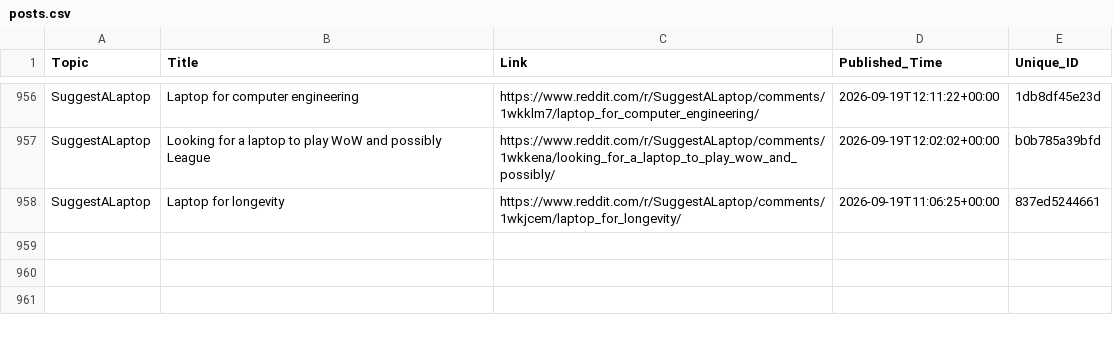
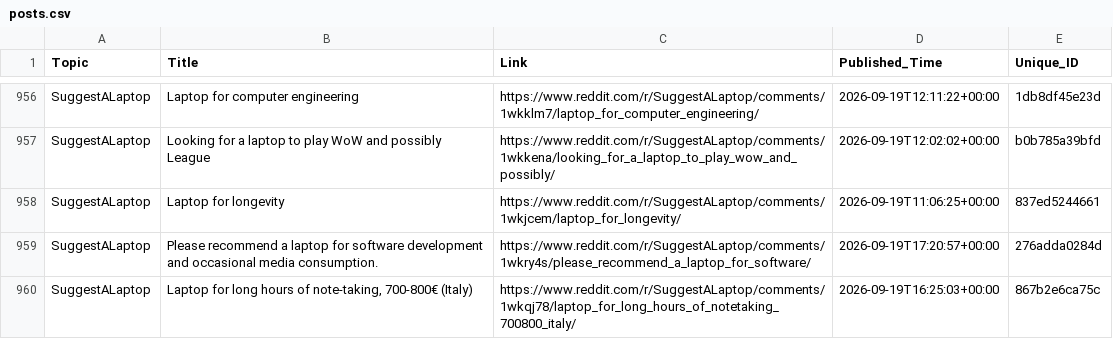
Before and after one commit to sidhu2690/EB_reddit, a CSV file: posts.csv, drawn as a sheet; only a part is shown, gaps mark what is left out.

```diff
--- a/posts.csv
+++ b/posts.csv
@@ -958 +958,3 @@ SuggestALaptop,Looking for a laptop to play WoW and possibly League,https://www.
 SuggestALaptop,Laptop for longevity,https://www.reddit.com/r/SuggestALaptop/comments/1wkjcem/laptop_for_longevity/,2026-09-19T11:06:25+00:00,837ed5244661
+SuggestALaptop,Please recommend a laptop for software development and occasional media consumption.,https://www.reddit.com/r/SuggestALaptop/comments/1wkry4s/please_recommend_a_laptop_for_software/,2026-09-19T17:20:57+00:00,276adda0284d
+SuggestALaptop,"Laptop for long hours of note-taking, 700-800€ (Italy)",https://www.reddit.com/r/SuggestALaptop/comments/1wkqj78/laptop_for_long_hours_of_notetaking_700800_italy/,2026-09-19T16:25:03+00:00,867b2e6ca75c
```
